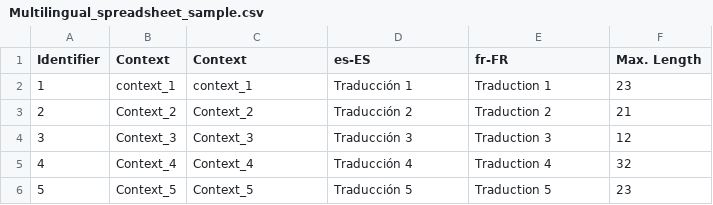
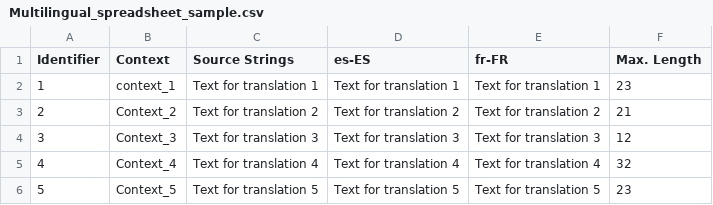
Before and after one commit to RuslanCrowdin/new-olga-s-repo, a CSV file: translations/it/Multilingual_spreadsheet_sample.csv, drawn as a sheet.

Commit message:
New translations Multilingual_spreadsheet_sample.csv (Italian)

```diff
--- a/translations/it/Multilingual_spreadsheet_sample.csv
+++ b/translations/it/Multilingual_spreadsheet_sample.csv
@@ -1,6 +1,6 @@
-"Identifier","Context","Context","es-ES","fr-FR","Max. Length"
-"1","context_1","context_1","Traducción 1"," Traduction 1","23"
-"2","Context_2","Context_2"," Traducción 2"," Traduction 2","21"
-"3","Context_3","Context_3","Traducción 3","Traduction 3 ","12"
-"4","Context_4","Context_4","Traducción 4","Traduction 4","32"
-"5","Context_5","Context_5","Traducción 5","Traduction 5","23"
+"Identifier","Context","Source Strings","es-ES","fr-FR","Max. Length"
+"1","context_1","Text for translation 1","Text for translation 1","Text for translation 1","23"
+"2","Context_2","Text for translation 2","Text for translation 2","Text for translation 2","21"
+"3","Context_3","Text for translation 3","Text for translation 3","Text for translation 3","12"
+"4","Context_4","Text for translation 4","Text for translation 4","Text for translation 4","32"
+"5","Context_5","Text for translation 5","Text for translation 5","Text for translation 5","23"
```
